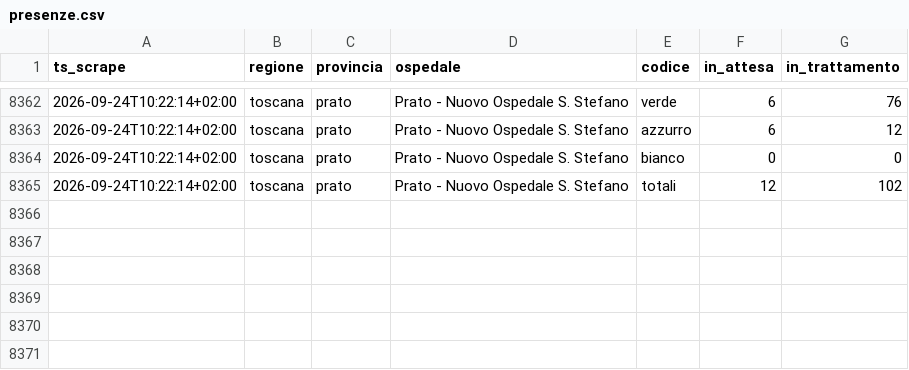
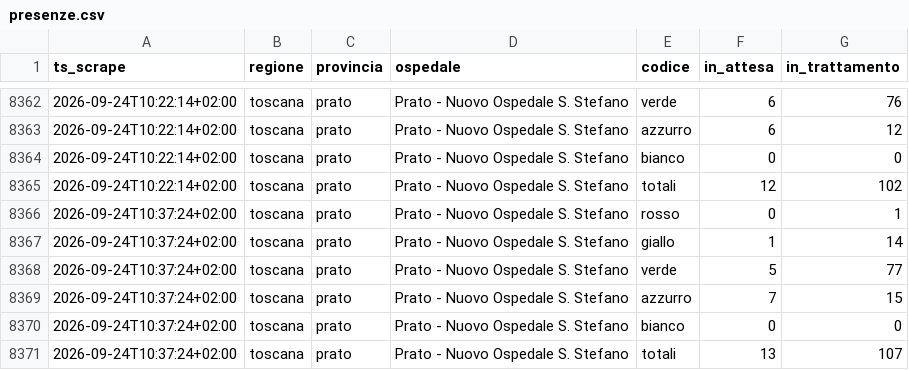
Before and after one commit to iltempe/ps-prato, a CSV file: data/presenze.csv, drawn as a sheet; only a part is shown, gaps mark what is left out.

```diff
--- a/data/presenze.csv
+++ b/data/presenze.csv
@@ -8365 +8365,7 @@ ts_scrape,regione,provincia,ospedale,codice,in_attesa,in_trattamento
 2026-09-24T10:22:14+02:00,toscana,prato,Prato - Nuovo Ospedale S. Stefano,totali,12,102
+2026-09-24T10:37:24+02:00,toscana,prato,Prato - Nuovo Ospedale S. Stefano,rosso,0,1
+2026-09-24T10:37:24+02:00,toscana,prato,Prato - Nuovo Ospedale S. Stefano,giallo,1,14
+2026-09-24T10:37:24+02:00,toscana,prato,Prato - Nuovo Ospedale S. Stefano,verde,5,77
+2026-09-24T10:37:24+02:00,toscana,prato,Prato - Nuovo Ospedale S. Stefano,azzurro,7,15
+2026-09-24T10:37:24+02:00,toscana,prato,Prato - Nuovo Ospedale S. Stefano,bianco,0,0
+2026-09-24T10:37:24+02:00,toscana,prato,Prato - Nuovo Ospedale S. Stefano,totali,13,107
```
